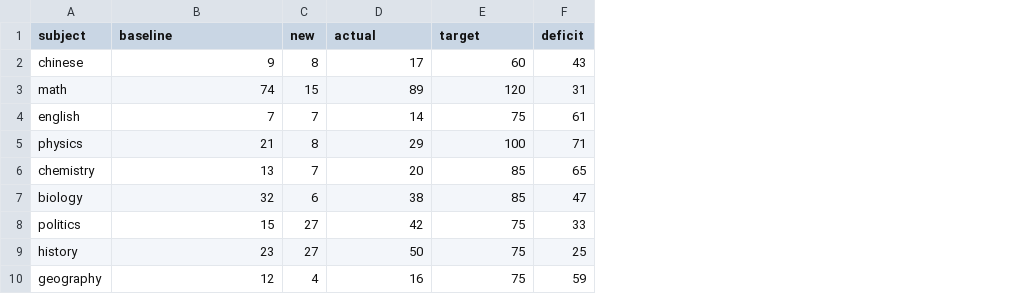
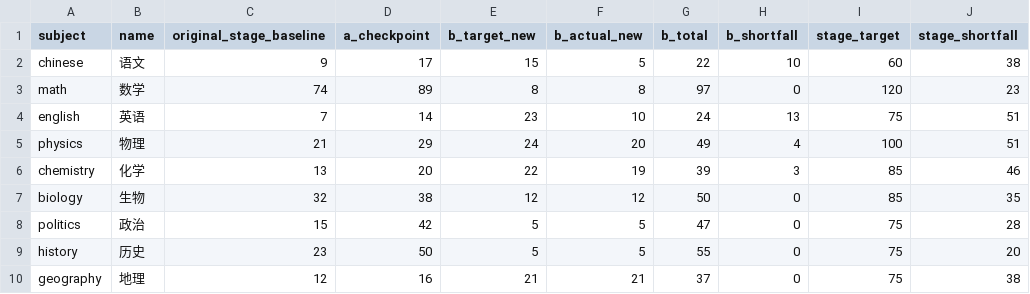
Before and after one commit to ghost114541/shandong-study-platform, a CSV file: CONTENT-004_SUBJECT_COVERAGE.csv, drawn as a sheet; removed rows and columns are numbered as before the commit, all else as after; the diff names each change by its address in the sheet, - before the commit and + after, or states it on an @@ line.

```diff
--- a/CONTENT-004_SUBJECT_COVERAGE.csv
+++ b/CONTENT-004_SUBJECT_COVERAGE.csv
+column B (name), rows 2-10: 语文 | 数学 | 英语 | 物理 | 化学 | 生物 | 政治 | 历史 | 地理
-column C (new), rows 2-10: 8 | 15 | 7 | 8 | 7 | 6 | 27 | 27 | 4
+column E (b_target_new), rows 2-10: 15 | 8 | 23 | 24 | 22 | 12 | 5 | 5 | 21
+column F (b_actual_new), rows 2-10: 5 | 8 | 10 | 20 | 19 | 12 | 5 | 5 | 21
+column G (b_total), rows 2-10: 22 | 97 | 24 | 49 | 39 | 50 | 47 | 55 | 37
+column H (b_shortfall), rows 2-10: 10 | 0 | 13 | 4 | 3 | 0 | 0 | 0 | 0
-column F (deficit), rows 2-10: 43 | 31 | 61 | 71 | 65 | 47 | 33 | 25 | 59
+column J (stage_shortfall), rows 2-10: 38 | 23 | 51 | 51 | 46 | 35 | 28 | 20 | 38
-C1: baseline
+C1: original_stage_baseline
-D1: actual
+D1: a_checkpoint
-I1: target
+I1: stage_target
```
Also changed, not shown: CONTENT-004_PAPER_INVENTORY.csv, 21 other files.
